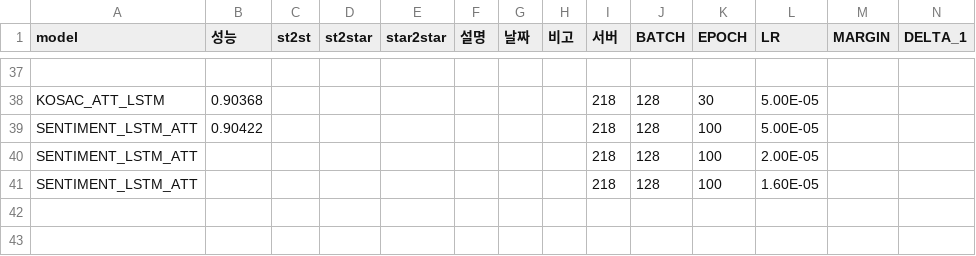
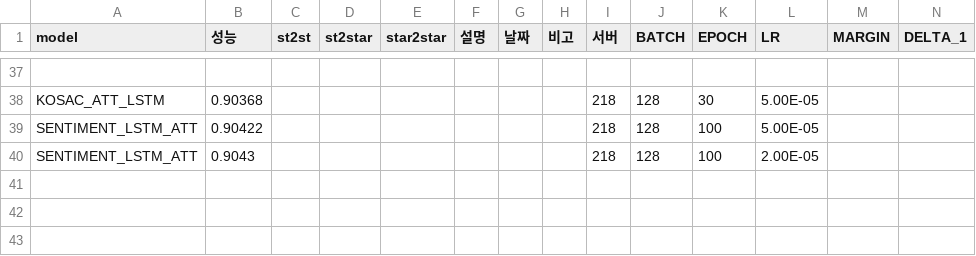
Before and after one commit to KimGyunYeop/SentimentAnalysis_korean_GC, a CSV file: final_experiement_result.csv, drawn as a sheet; only a part is shown, gaps mark what is left out; rows hold the shown columns only; the diff names each change by its address in the sheet, - before the commit and + after, or states it on an @@ line.

Commit message:
Fix

```diff
--- a/final_experiement_result.csv
+++ b/final_experiement_result.csv
-B40 (성능): (empty)
+B40 (성능): 0.9043
-row 41: SENTIMENT_LSTM_ATT |  |  |  |  |  |  |  | 218 | 128 | 100 | 1.60E-05
+row 41: (empty)
```
